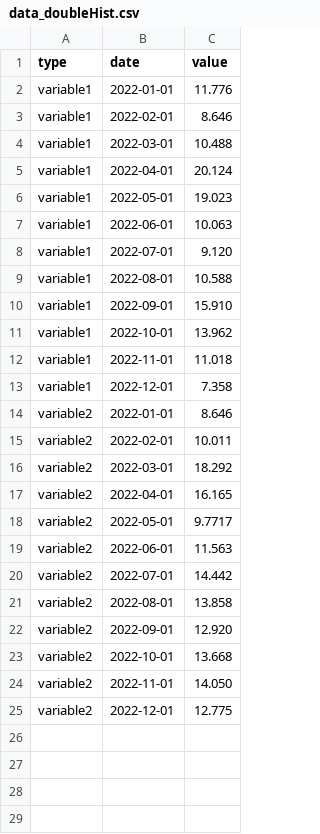
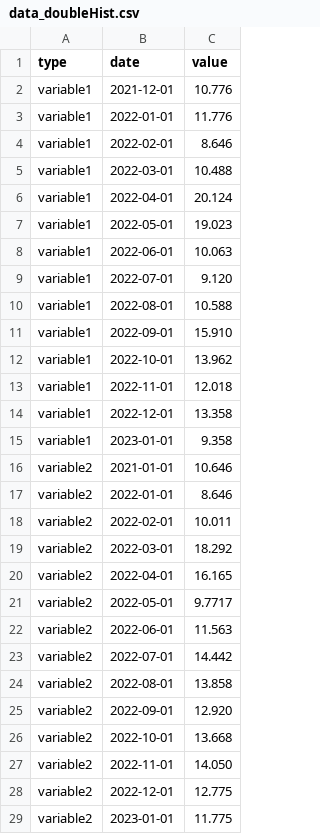
Before and after one commit to AndreySkarlat/test_homework, a CSV file: data_doubleHist.csv, drawn as a sheet.

Commit message:
Update data_doubleHist.csv

```diff
--- a/data_doubleHist.csv
+++ b/data_doubleHist.csv
@@ -1,2 +1,3 @@
 type,date,value
+variable1,2021-12-01,10.776
 variable1,2022-01-01,11.776
@@ -11,4 +12,6 @@ variable1,2022-09-01,15.910
 variable1,2022-10-01,13.962
-variable1,2022-11-01,11.018
-variable1,2022-12-01,7.358
+variable1,2022-11-01,12.018
+variable1,2022-12-01,13.358
+variable1,2023-01-01,9.358
+variable2,2021-01-01,10.646
 variable2,2022-01-01,8.646
@@ -25 +28,2 @@ variable2,2022-11-01,14.050
 variable2,2022-12-01,12.775
+variable2,2023-01-01,11.775
```
